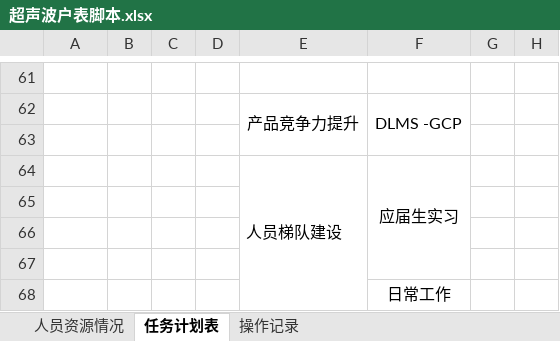
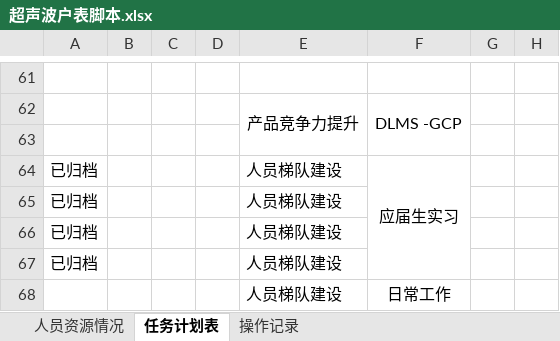
Before and after one commit to kill-Japanese/report-check, an Excel workbook: 超声波户表脚本.xlsx, sheet 任务计划表, drawn as a sheet; only a part is shown, gaps mark what is left out; values as stored, in another font and other column widths than the file's, no borders; removed rows and columns are numbered as before the commit, all else as after; the diff covers the shown part only; the diff names each change by its address in the sheet, - before the commit and + after, or states it on an @@ line.

Commit message:
fix: 完整恢复超声波户表脚本Excel数据到609b13c状态
根因：162d065修复Git同步覆盖问题时，_restore_approval_flags()
逻辑错误地修改了任务计划表的归档/删除标志，导致：
- 5条已归档数据被错误恢复为活跃状态
- 2条已删除数据被错误恢复为活跃状态
- 任务计划表整体数据结构被打乱

恢复内容（从commit 609b13c - API同步最后完整记录）：
- 任务计划表：216条资源条目
  - 活跃: 110条
  - 已归档: 16条
  - 已删除: 90条
  - 未删除合计: 126条
- 操作记录: 70条
- 人员资源情况: 1条记录

```diff
--- a/超声波户表脚本.xlsx (sheet 任务计划表)
+++ b/超声波户表脚本.xlsx (sheet 任务计划表)
-A64:A67: (empty)
+A64:A67: 已归档
-E64:E72 merged
-E65:E68: (empty)
+E65:E68: 人员梯队建设
-F68:F72 merged
```
Also changed, not shown: 2 added rows, 62 edited cells and merged cells elsewhere in this sheet, sheet 操作记录.
